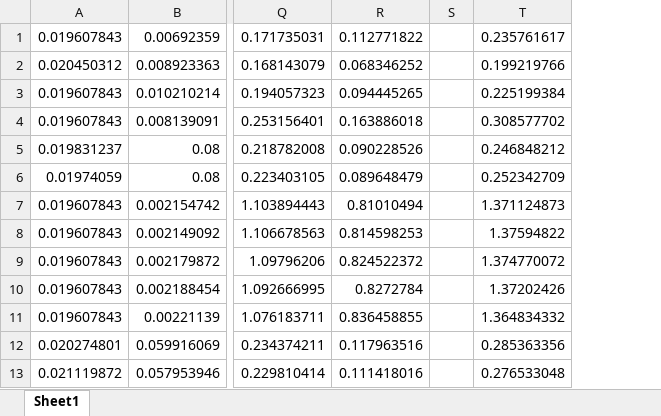
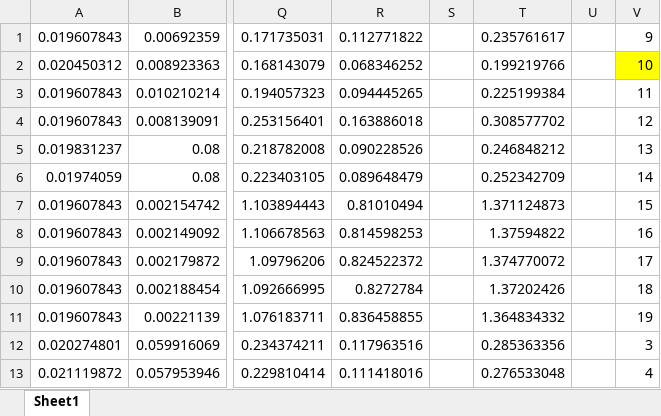
Before and after one commit to FayyazA/bioreactor-kinetic-analysis, an Excel workbook: startingpointanalysisnoredpoints_04120.xlsx, sheet Sheet1, drawn as a sheet; only a part is shown, gaps mark what is left out; values as stored, in another font and other column widths than the file's, no borders; conditional formats not drawn; the diff names each change by its address in the sheet, - before the commit and + after, or states it on an @@ line.

Commit message:
Added new data to matlab file

```diff
--- a/startingpointanalysisnoredpoints_04120.xlsx (sheet Sheet1)
+++ b/startingpointanalysisnoredpoints_04120.xlsx (sheet Sheet1)
+column U, empty
+column V, rows 1-13: 9 | 10 | 11 | 12 | 13 | 14 | 15 | 16 | 17 | 18 | 19 | 3 | 4
```
Also changed, not shown: 22 other files.
